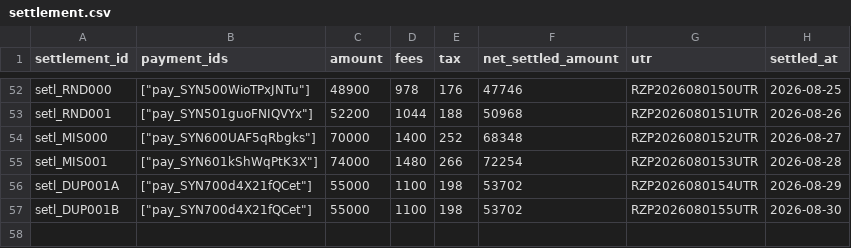
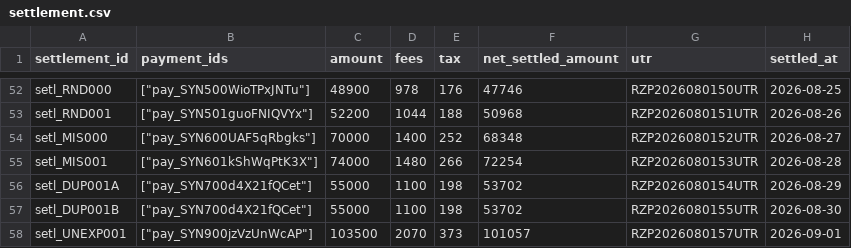
Before and after one commit to Poorvanshi1375/razorpay_recon_agent, a CSV file: data/settlement.csv, drawn as a sheet; only a part is shown, gaps mark what is left out; the diff names each change by its address in the sheet, - before the commit and + after, or states it on an @@ line.

Commit message:
Add unexplained_bank_amount_discrepancy planted case (62nd record)

```diff
--- a/data/settlement.csv
+++ b/data/settlement.csv
+row 58: setl_UNEXP001 | ["pay_SYN900jzVzUnWcAP"] | 103500 | 2070 | 373 | 101057 | RZP2026080157UTR | 2026-09-01
```
Also changed, not shown: data/bank_statement.csv, data/ledger.csv, 2 other files.
